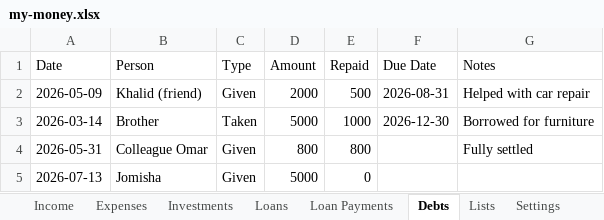
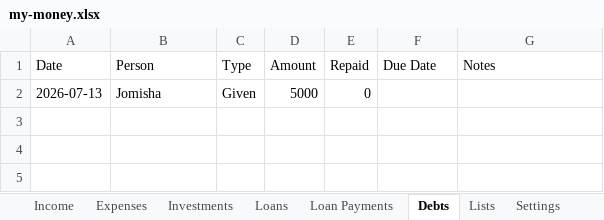
Before and after one commit to SanjoPoly/MyLedger, an Excel workbook: my-money.xlsx, sheet Debts, drawn as a sheet; values as stored, in another font and other column widths than the file's, no borders; the diff names each change by its address in the sheet, - before the commit and + after, or states it on an @@ line.

Commit message:
Ledgr: update my-money.xlsx (2026-07-18T01:48:10.601Z)

```diff
--- a/my-money.xlsx (sheet Debts)
+++ b/my-money.xlsx (sheet Debts)
-row 2: 2026-05-09 | Khalid (friend) | Given | 2000 | 500 | 2026-08-31 | Helped with car repair
-row 3: 2026-03-14 | Brother | Taken | 5000 | 1000 | 2026-12-30 | Borrowed for furniture
-row 4: 2026-05-31 | Colleague Omar | Given | 800 | 800 |  | Fully settled
```
